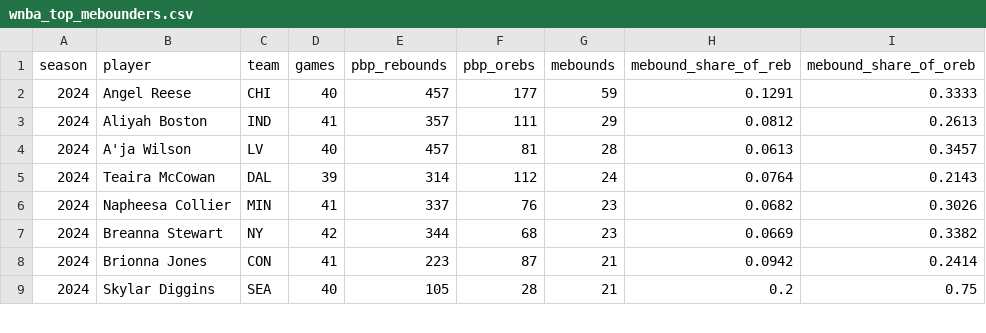
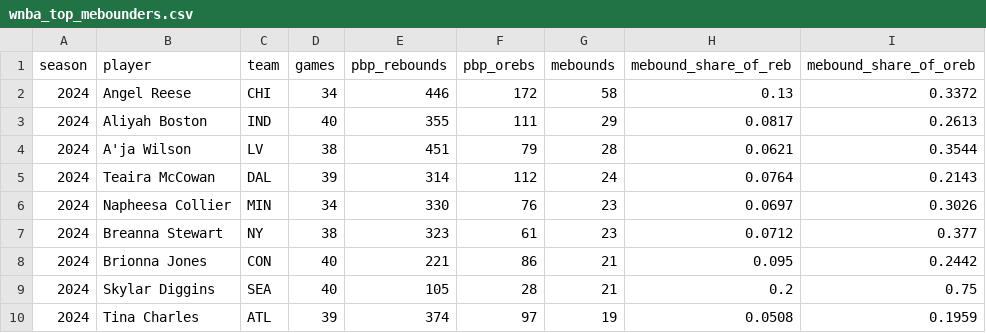
Before and after one commit to ismayc/mebounds, a CSV file: output/wnba_top_mebounders.csv, drawn as a sheet; only a part is shown; the diff covers the shown part only.

```diff
--- a/output/wnba_top_mebounders.csv
+++ b/output/wnba_top_mebounders.csv
@@ -1,9 +1,10 @@
 season,player,team,games,pbp_rebounds,pbp_orebs,mebounds,mebound_share_of_reb,mebound_share_of_oreb
-2024,Angel Reese,CHI,40,457,177,59,0.1291,0.3333
-2024,Aliyah Boston,IND,41,357,111,29,0.0812,0.2613
-2024,A'ja Wilson,LV,40,457,81,28,0.0613,0.3457
+2024,Angel Reese,CHI,34,446,172,58,0.13,0.3372
+2024,Aliyah Boston,IND,40,355,111,29,0.0817,0.2613
+2024,A'ja Wilson,LV,38,451,79,28,0.0621,0.3544
 2024,Teaira McCowan,DAL,39,314,112,24,0.0764,0.2143
-2024,Napheesa Collier,MIN,41,337,76,23,0.0682,0.3026
-2024,Breanna Stewart,NY,42,344,68,23,0.0669,0.3382
-2024,Brionna Jones,CON,41,223,87,21,0.0942,0.2414
+2024,Napheesa Collier,MIN,34,330,76,23,0.0697,0.3026
+2024,Breanna Stewart,NY,38,323,61,23,0.0712,0.377
+2024,Brionna Jones,CON,40,221,86,21,0.095,0.2442
 2024,Skylar Diggins,SEA,40,105,28,21,0.2,0.75
+2024,Tina Charles,ATL,39,374,97,19,0.0508,0.1959
```
Also changed, not shown: 5 added rows, 6 removed rows, 1 moved row and 48 edited cells elsewhere in this file, output/angel_reese_mebounds.csv, output/nba_top_mebounders.csv, 12 other files.
